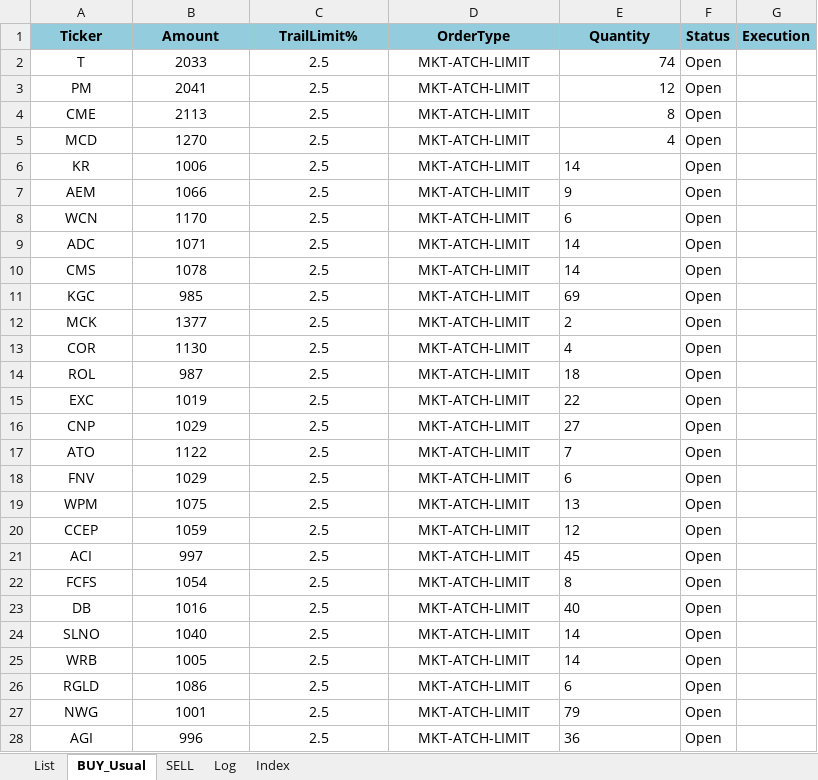
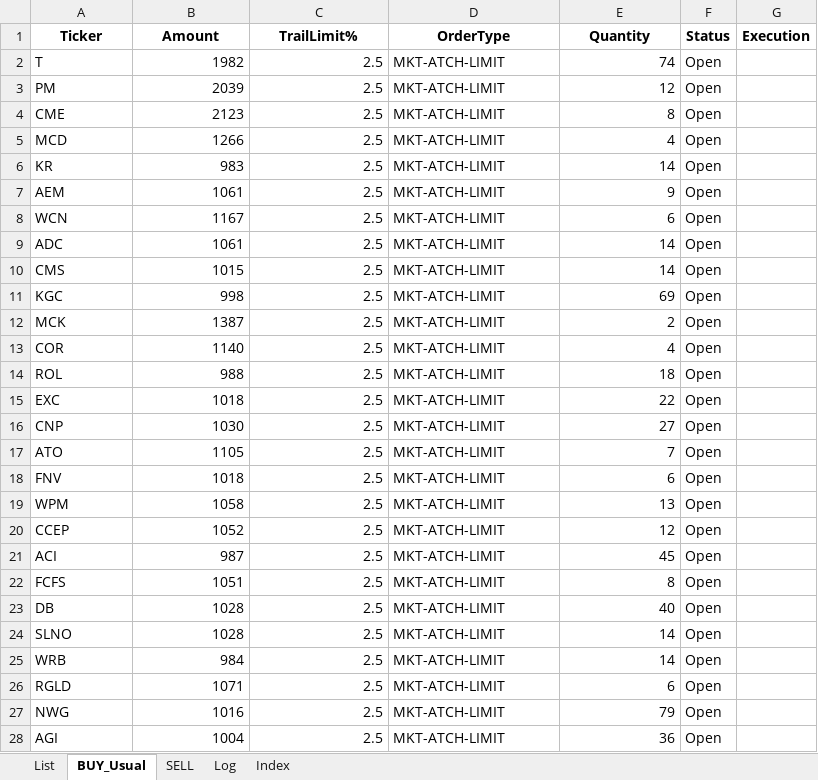
Before and after one commit to Jenajyo/ibkr-trader, an Excel workbook: PaperTrading/Orders_PaperTrading.xlsx, sheet BUY_Usual, drawn as a sheet; only a part is shown; values as stored, in another font and other column widths than the file's, no borders; the diff covers the shown part only; the diff names each change by its address in the sheet, - before the commit and + after, or states it on an @@ line.

```diff
--- a/PaperTrading/Orders_PaperTrading.xlsx (sheet BUY_Usual)
+++ b/PaperTrading/Orders_PaperTrading.xlsx (sheet BUY_Usual)
-A1:G1 fill: #93CDDD
+A1:G1 fill: none
-A2:A28 alignment: center
+A2:A28 alignment: left
-B2 (Amount): 2033
+B2 (Amount): 1982
-B2:C28 alignment: center
+B2:C28 alignment: right
-D2:D28 alignment: center
+D2:D28 alignment: left
-B3 (Amount): 2041
+B3 (Amount): 2039
-B4 (Amount): 2113
+B4 (Amount): 2123
-B5 (Amount): 1270
+B5 (Amount): 1266
-B6 (Amount): 1006
+B6 (Amount): 983
-E6:E28 alignment: left
+E6:E28 alignment: right
-B7 (Amount): 1066
+B7 (Amount): 1061
-B8 (Amount): 1170
+B8 (Amount): 1167
-B9 (Amount): 1071
+B9 (Amount): 1061
-B10 (Amount): 1078
+B10 (Amount): 1015
-B11 (Amount): 985
+B11 (Amount): 998
-B12 (Amount): 1377
+B12 (Amount): 1387
-B13 (Amount): 1130
+B13 (Amount): 1140
-B14 (Amount): 987
+B14 (Amount): 988
-B15 (Amount): 1019
+B15 (Amount): 1018
-B16 (Amount): 1029
+B16 (Amount): 1030
-B17 (Amount): 1122
+B17 (Amount): 1105
-B18 (Amount): 1029
+B18 (Amount): 1018
-B19 (Amount): 1075
+B19 (Amount): 1058
-B20 (Amount): 1059
+B20 (Amount): 1052
-B21 (Amount): 997
+B21 (Amount): 987
-B22 (Amount): 1054
+B22 (Amount): 1051
-B23 (Amount): 1016
+B23 (Amount): 1028
-B24 (Amount): 1040
+B24 (Amount): 1028
-B25 (Amount): 1005
+B25 (Amount): 984
-B26 (Amount): 1086
+B26 (Amount): 1071
-B27 (Amount): 1001
+B27 (Amount): 1016
-B28 (Amount): 996
+B28 (Amount): 1004
```
Also changed, not shown: 12 added rows, 1 removed row, 23 edited cells and cell formats elsewhere in this sheet, sheet SELL, 6 other files.
